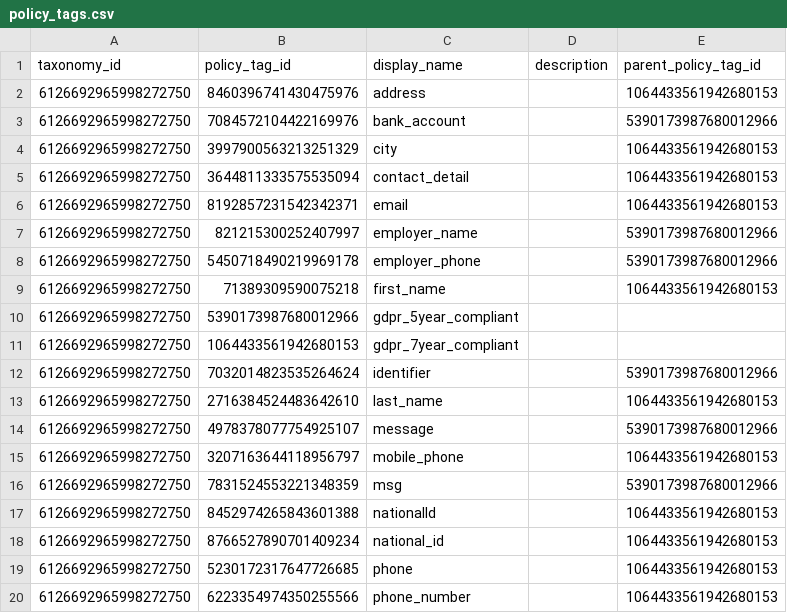
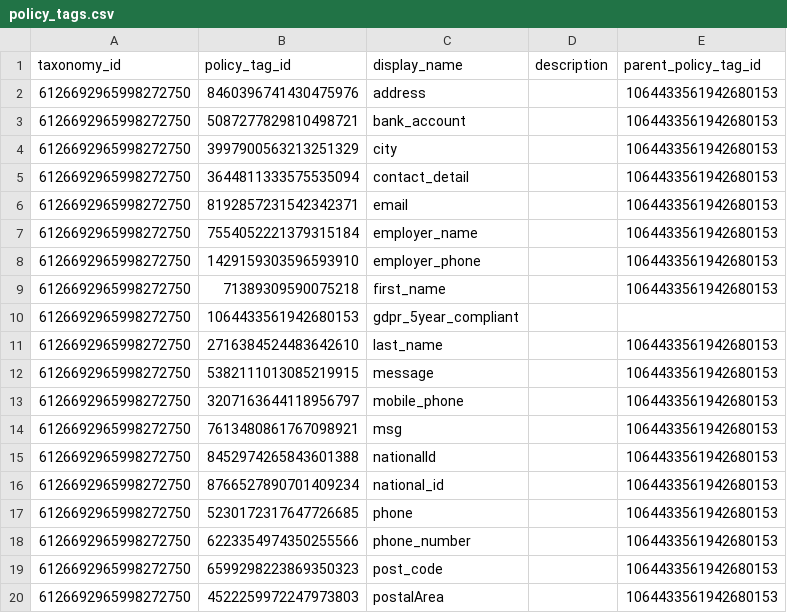
Before and after one commit to Advisa/de-ingestion-staging-layer, a CSV file: prod/modules/taxonomy/assign_policies_scripts/policy_tags.csv, drawn as a sheet; only a part is shown; the shorter side is filled out with more unchanged rows.

```diff
--- a/prod/modules/taxonomy/assign_policies_scripts/policy_tags.csv
+++ b/prod/modules/taxonomy/assign_policies_scripts/policy_tags.csv
@@ -2,3 +2,3 @@ taxonomy_id,policy_tag_id,display_name,description,parent_policy_tag_id
 6126692965998272750,8460396741430475976,address,,1064433561942680153
-6126692965998272750,7084572104422169976,bank_account,,5390173987680012966
+6126692965998272750,5087277829810498721,bank_account,,1064433561942680153
 6126692965998272750,3997900563213251329,city,,1064433561942680153
@@ -6,12 +6,10 @@ taxonomy_id,policy_tag_id,display_name,description,parent_policy_tag_id
 6126692965998272750,8192857231542342371,email,,1064433561942680153
-6126692965998272750,821215300252407997,employer_name,,5390173987680012966
-6126692965998272750,5450718490219969178,employer_phone,,5390173987680012966
+6126692965998272750,7554052221379315184,employer_name,,1064433561942680153
+6126692965998272750,1429159303596593910,employer_phone,,1064433561942680153
 6126692965998272750,71389309590075218,first_name,,1064433561942680153
-6126692965998272750,5390173987680012966,gdpr_5year_compliant,,
-6126692965998272750,1064433561942680153,gdpr_7year_compliant,,
-6126692965998272750,7032014823535264624,identifier,,5390173987680012966
+6126692965998272750,1064433561942680153,gdpr_5year_compliant,,
 6126692965998272750,2716384524483642610,last_name,,1064433561942680153
-6126692965998272750,4978378077754925107,message,,5390173987680012966
+6126692965998272750,5382111013085219915,message,,1064433561942680153
 6126692965998272750,3207163644118956797,mobile_phone,,1064433561942680153
-6126692965998272750,7831524553221348359,msg,,5390173987680012966
+6126692965998272750,7613480861767098921,msg,,1064433561942680153
 6126692965998272750,8452974265843601388,nationalId,,1064433561942680153
```
Also changed, not shown: 14 other files.
